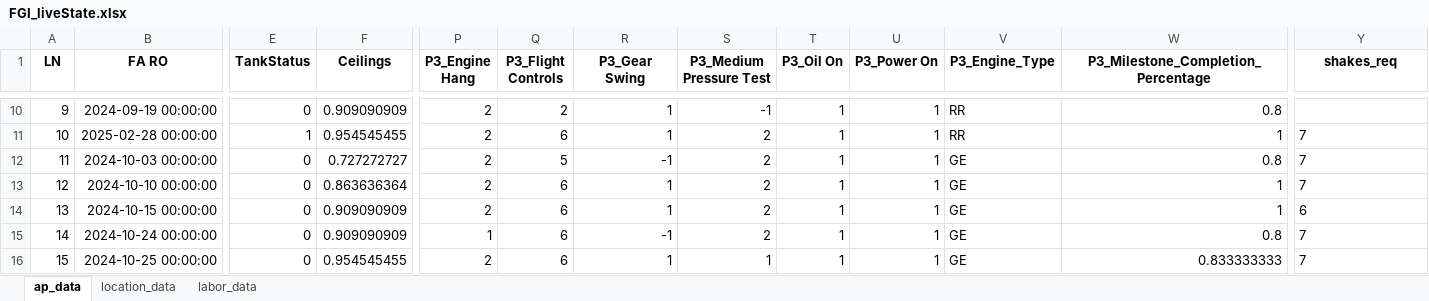
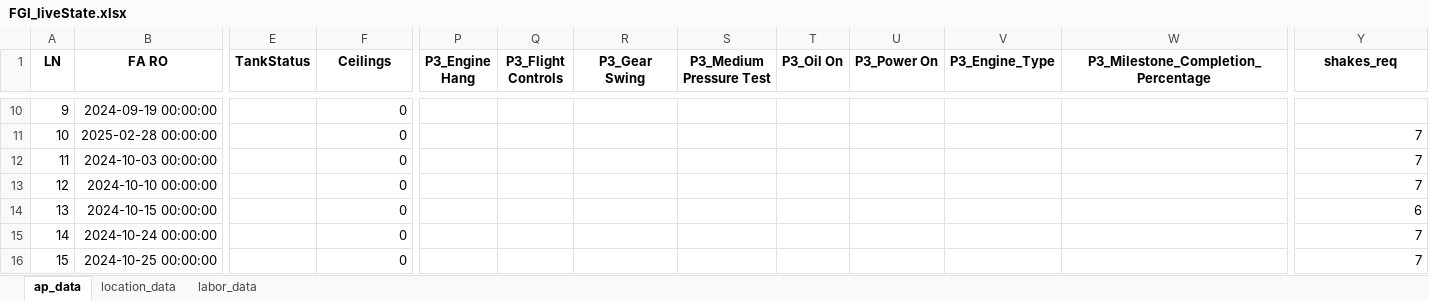
Before and after one commit to JAG954/BSC-FGI_Scheduler, an Excel workbook: data/staged/FGI_liveState.xlsx, sheet ap_data, drawn as a sheet; only a part is shown, gaps mark what is left out; values as stored, in another font and other column widths than the file's, no borders; the diff covers the shown part only; the diff names each change by its address in the sheet, - before the commit and + after, or states it on an @@ line.

```diff
--- a/data/staged/FGI_liveState.xlsx (sheet ap_data)
+++ b/data/staged/FGI_liveState.xlsx (sheet ap_data)
-E10 (TankStatus): 0
+E10 (TankStatus): (empty)
-F10 (Ceilings): 0.909090909
+F10 (Ceilings): 0
-P10:P14 (P3_Engine Hang): 2
+P10:P14 (P3_Engine Hang): (empty)
-Q10 (P3_Flight Controls): 2
+Q10 (P3_Flight Controls): (empty)
-R10:R11 (P3_Gear Swing): 1
+R10:R11 (P3_Gear Swing): (empty)
-S10 (P3_Medium Pressure Test): -1
+S10 (P3_Medium Pressure Test): (empty)
-T10:T16 (P3_Oil On): 1
+T10:T16 (P3_Oil On): (empty)
-U10:U16 (P3_Power On): 1
+U10:U16 (P3_Power On): (empty)
-V10:V11 (P3_Engine_Type): RR
+V10:V11 (P3_Engine_Type): (empty)
-W10: 0.8
+W10: (empty)
-E11 (TankStatus): 1
+E11 (TankStatus): (empty)
-F11 (Ceilings): 0.954545455
+F11 (Ceilings): 0
-Q11 (P3_Flight Controls): 6
+Q11 (P3_Flight Controls): (empty)
-S11:S15 (P3_Medium Pressure Test): 2
+S11:S15 (P3_Medium Pressure Test): (empty)
-W11: 1
+W11: (empty)
-Y11:Y16 alignment: left
+Y11:Y16 alignment: right
-E12:E16 (TankStatus): 0
+E12:E16 (TankStatus): (empty)
-F12 (Ceilings): 0.727272727
+F12 (Ceilings): 0
-Q12 (P3_Flight Controls): 5
+Q12 (P3_Flight Controls): (empty)
-R12 (P3_Gear Swing): -1
+R12 (P3_Gear Swing): (empty)
-V12:V16 (P3_Engine_Type): GE
+V12:V16 (P3_Engine_Type): (empty)
-W12: 0.8
+W12: (empty)
-F13 (Ceilings): 0.863636364
+F13 (Ceilings): 0
-Q13:Q16 (P3_Flight Controls): 6
+Q13:Q16 (P3_Flight Controls): (empty)
-R13:R14 (P3_Gear Swing): 1
+R13:R14 (P3_Gear Swing): (empty)
-W13:W14: 1
+W13:W14: (empty)
-F14:F15 (Ceilings): 0.909090909
+F14:F15 (Ceilings): 0
-P15 (P3_Engine Hang): 1
+P15 (P3_Engine Hang): (empty)
-R15 (P3_Gear Swing): -1
+R15 (P3_Gear Swing): (empty)
-W15: 0.8
+W15: (empty)
-F16 (Ceilings): 0.954545455
+F16 (Ceilings): 0
-P16 (P3_Engine Hang): 2
+P16 (P3_Engine Hang): (empty)
-R16 (P3_Gear Swing): 1
+R16 (P3_Gear Swing): (empty)
-S16 (P3_Medium Pressure Test): 1
+S16 (P3_Medium Pressure Test): (empty)
-W16: 0.833333333
+W16: (empty)
```
Also changed, not shown: 851 edited cells and cell formats elsewhere in this sheet, sheet location_data, sheet labor_data, data/staged/move_times/location_move_times.xlsx, data/staged/move_times/move_time_estimation.xlsx, 5 other files.
